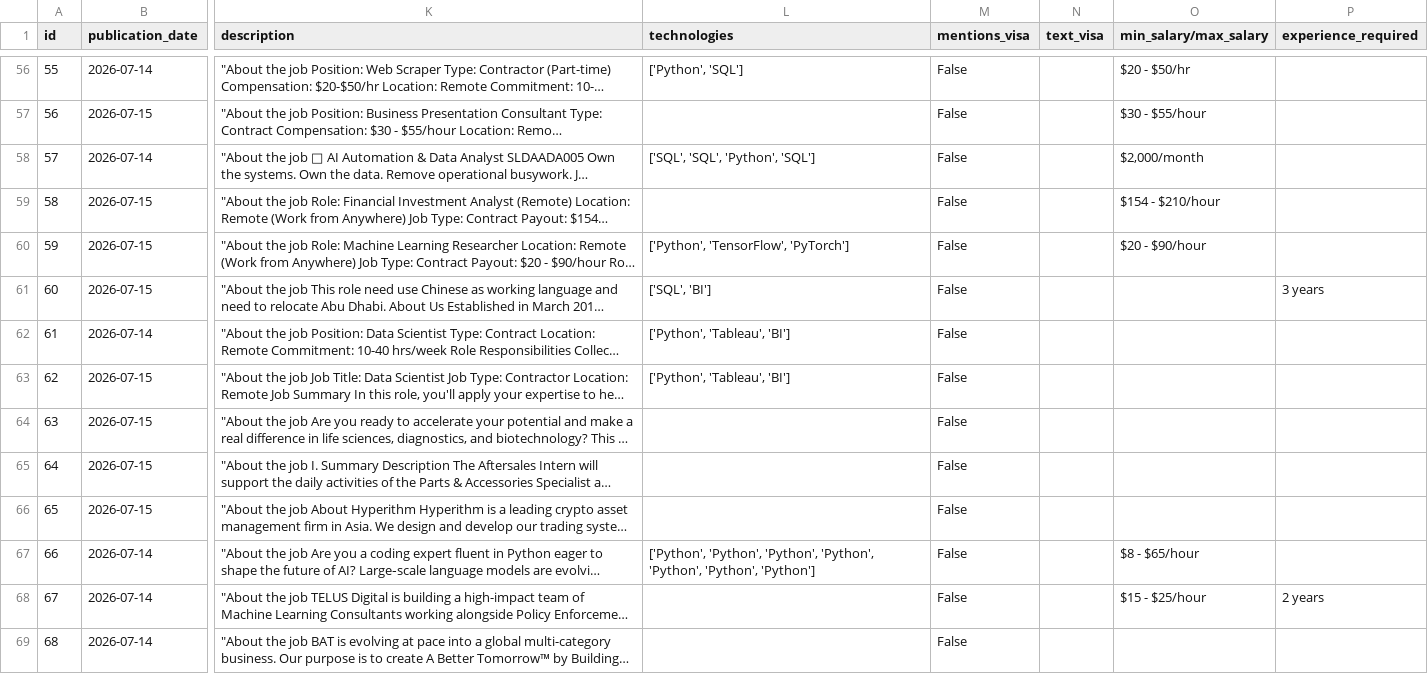
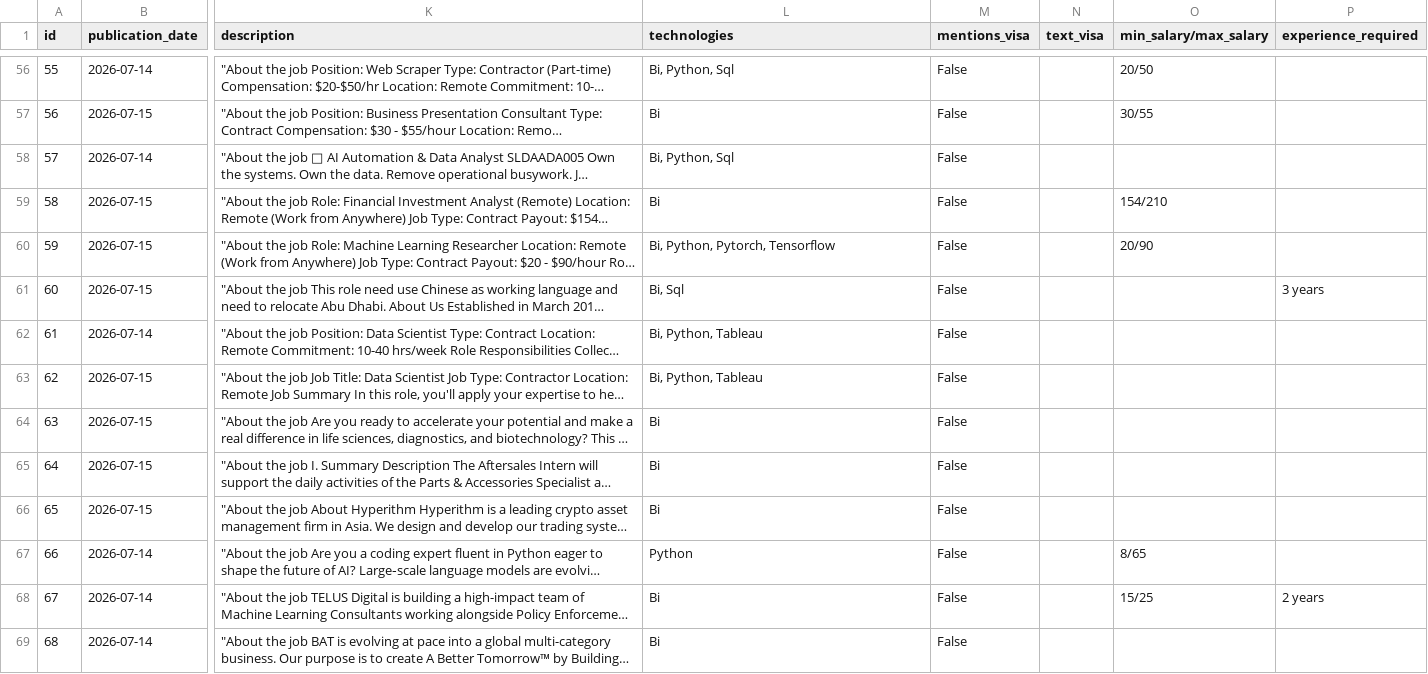
Before and after one commit to moliiner/job_tracker_korea, a CSV file: data/processed/processed_offers.csv, drawn as a sheet; only a part is shown, gaps mark what is left out; long unchanged cells end in …; the diff covers the shown part only; the diff names each change by its address in the sheet, - before the commit and + after, or states it on an @@ line.

```diff
--- a/data/processed/processed_offers.csv
+++ b/data/processed/processed_offers.csv
-L56 (technologies): ['Python', 'SQL']
+L56 (technologies): Bi, Python, Sql
-O56 (min_salary/max_salary): $20 - $50/hr
+O56 (min_salary/max_salary): 20/50
-L57 (technologies): (empty)
+L57 (technologies): Bi
-O57 (min_salary/max_salary): $30 - $55/hour
+O57 (min_salary/max_salary): 30/55
-L58 (technologies): ['SQL', 'SQL', 'Python', 'SQL']
+L58 (technologies): Bi, Python, Sql
-O58 (min_salary/max_salary): $2,000/month
+O58 (min_salary/max_salary): (empty)
-L59 (technologies): (empty)
+L59 (technologies): Bi
-O59 (min_salary/max_salary): $154 - $210/hour
+O59 (min_salary/max_salary): 154/210
-L60 (technologies): ['Python', 'TensorFlow', 'PyTorch']
+L60 (technologies): Bi, Python, Pytorch, Tensorflow
-O60 (min_salary/max_salary): $20 - $90/hour
+O60 (min_salary/max_salary): 20/90
-L61 (technologies): ['SQL', 'BI']
+L61 (technologies): Bi, Sql
-L62:L63 (technologies): ['Python', 'Tableau', 'BI']
+L62:L63 (technologies): Bi, Python, Tableau
-L64:L66 (technologies): (empty)
+L64:L66 (technologies): Bi
-L67 (technologies): ['Python', 'Python', 'Python', 'Python', 'Python', 'Python', 'Python']
+L67 (technologies): Python
-O67 (min_salary/max_salary): $8 - $65/hour
+O67 (min_salary/max_salary): 8/65
-L68:L69 (technologies): (empty)
+L68:L69 (technologies): Bi
-O68 (min_salary/max_salary): $15 - $25/hour
+O68 (min_salary/max_salary): 15/25
```
Also changed, not shown: 89 edited cells elsewhere in this file, 2 other files.
